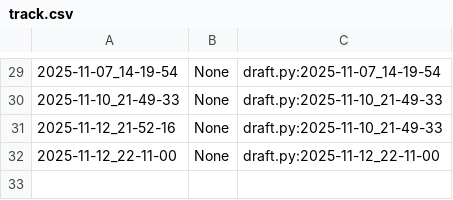
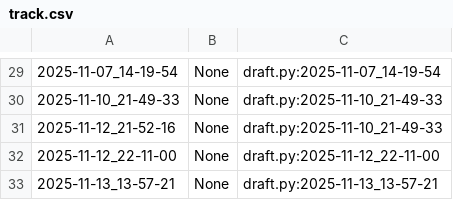
Before and after one commit to qxcode-course/poo-rc-bloco-c-fernandoqnz, a CSV file: myrep/.tko/track/poo@budega/track.csv, drawn as a sheet; only a part is shown, gaps mark what is left out; the diff names each change by its address in the sheet, - before the commit and + after, or states it on an @@ line.

Commit message:
tentando a da budega

```diff
--- a/myrep/.tko/track/poo@budega/track.csv
+++ b/myrep/.tko/track/poo@budega/track.csv
+row 33: 2025-11-13_13-57-21 | None | draft.py:2025-11-13_13-57-21
```
Also changed, not shown: 5 other files.
